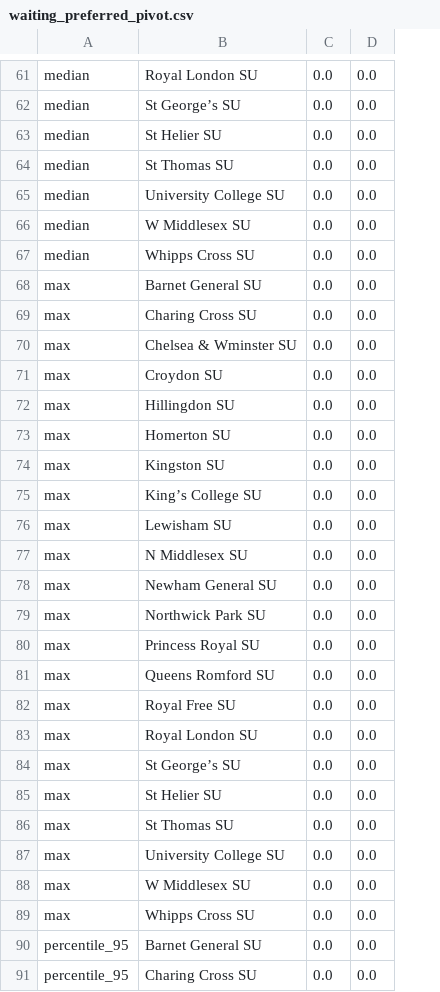
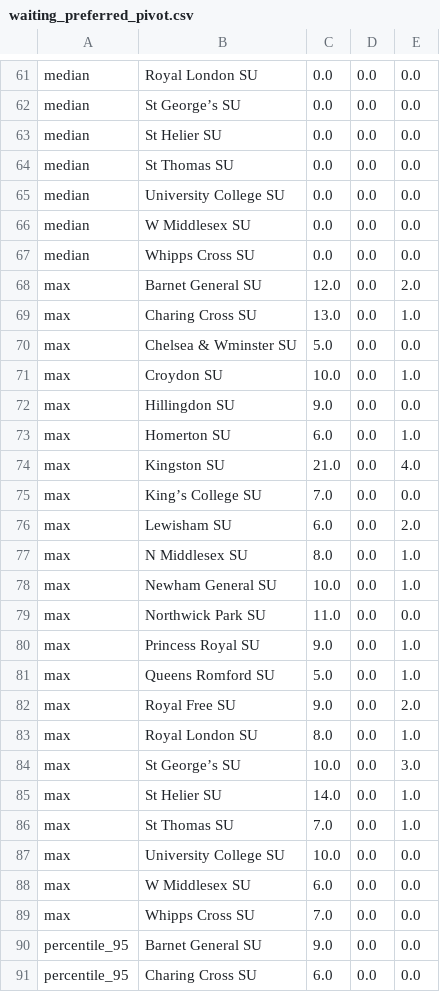
Before and after one commit to MichaelAllen1966/2105_london_acute_stroke_unit, a CSV file: output/waiting_preferred_pivot.csv, drawn as a sheet; only a part is shown, gaps mark what is left out; addresses are those after the commit; the diff covers the shown part only; the diff names each change by its address in the sheet, - before the commit and + after, or states it on an @@ line.

```diff
--- a/output/waiting_preferred_pivot.csv
+++ b/output/waiting_preferred_pivot.csv
+column C, rows 61-91: 0.0 | 0.0 | 0.0 | 0.0 | 0.0 | 0.0 | 0.0 | 12.0 | 13.0 | 5.0 | 10.0 | 9.0 | 6.0 | 21.0 | 7.0 | 6.0 | 8.0 | 10.0 | 11.0 | 9.0 | 5.0 | 9.0 | 8.0 | 10.0 | 14.0 | 7.0 | 10.0 | 6.0 | 7.0 | 9.0 | 6.0
-E68: 0.0
+E68: 2.0
-E69: 0.0
+E69: 1.0
-E71: 0.0
+E71: 1.0
-E73: 0.0
+E73: 1.0
-E74: 0.0
+E74: 4.0
-E76: 0.0
+E76: 2.0
-E77:E78: 0.0
+E77:E78: 1.0
-E80:E81: 0.0
+E80:E81: 1.0
-E82: 0.0
+E82: 2.0
-E83: 0.0
+E83: 1.0
-E84: 0.0
+E84: 3.0
-E85:E86: 0.0
+E85:E86: 1.0
```
Also changed, not shown: 1 added row, 1 removed row and 22 edited cells elsewhere in this file, output/displaced_destination_pivot.csv, output/displaced_preferred_pivot.csv, 10 other files.
